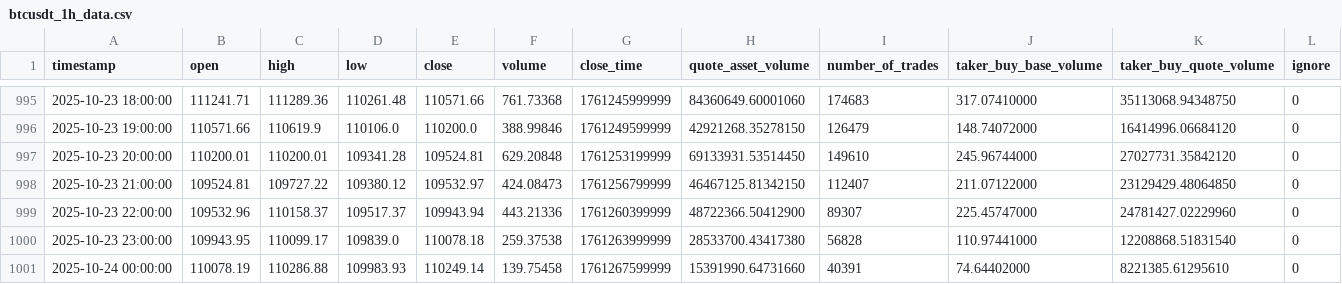
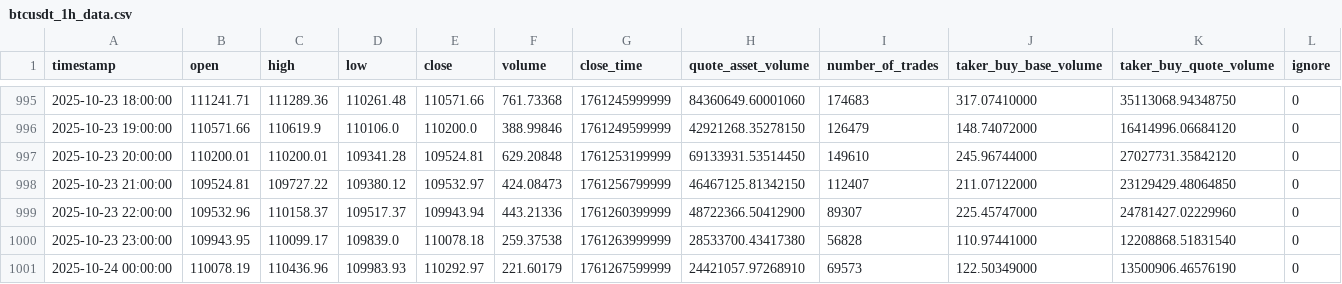
Before and after one commit to cero97-ctrl/repositorio, a CSV file: Binance/Python/BOT03/btcusdt_1h_data.csv, drawn as a sheet; only a part is shown, gaps mark what is left out.

```diff
--- a/Binance/Python/BOT03/btcusdt_1h_data.csv
+++ b/Binance/Python/BOT03/btcusdt_1h_data.csv
@@ -1000,2 +1000,2 @@ timestamp,open,high,low,close,volume,close_time,quote_asset_volume,number_of_tra
 2025-10-23 23:00:00,109943.95,110099.17,109839.0,110078.18,259.37538,1761263999999,28533700.43417380,56828,110.97441000,12208868.51831540,0
-2025-10-24 00:00:00,110078.19,110286.88,109983.93,110249.14,139.75458,1761267599999,15391990.64731660,40391,74.64402000,8221385.61295610,0
+2025-10-24 00:00:00,110078.19,110436.96,109983.93,110292.97,221.60179,1761267599999,24421057.97268910,69573,122.50349000,13500906.46576190,0
```
Also changed, not shown: 9 other files.
